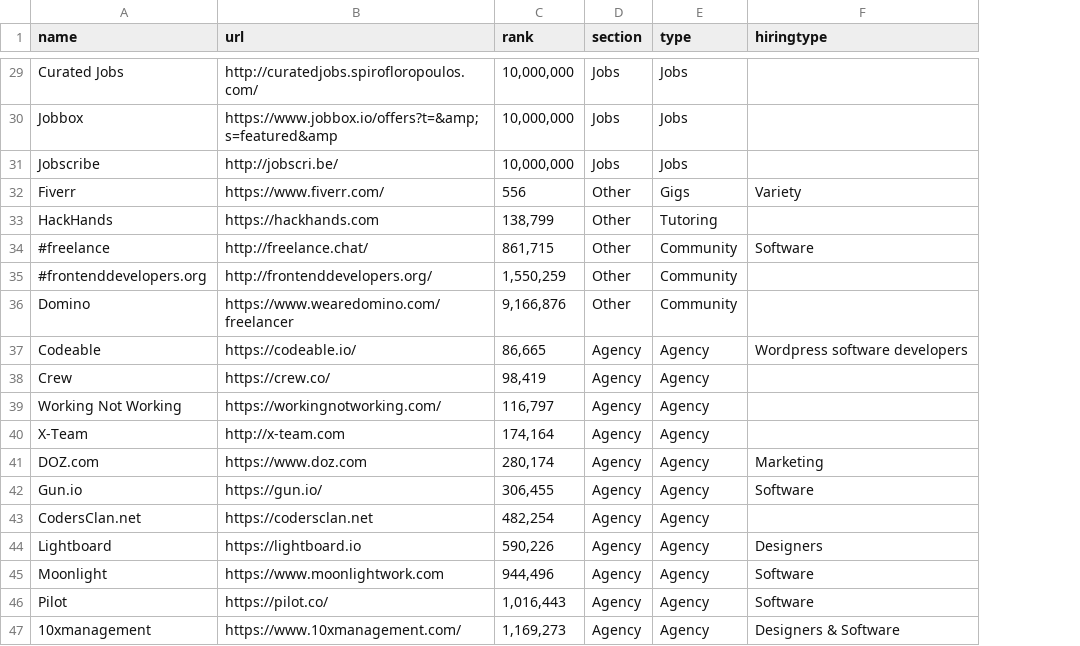
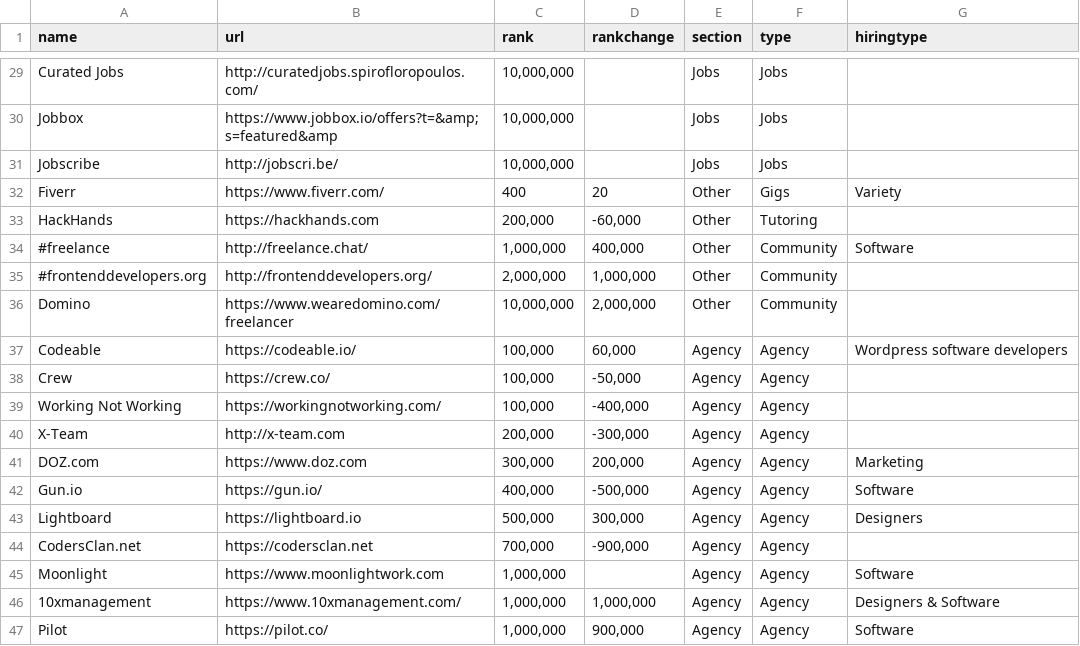
Before and after one commit to engineerapart/TheRemoteFreelancer, a CSV file: _data/data.csv, drawn as a sheet; only a part is shown, gaps mark what is left out; removed rows and columns are numbered as before the commit, all else as after; the diff covers the shown part only; the diff names each change by its address in the sheet, - before the commit and + after, or states it on an @@ line.

```diff
--- a/_data/data.csv
+++ b/_data/data.csv
+column D (rankchange), rows 32-43: 20 | -60,000 | 400,000 | 1,000,000 | 2,000,000 | 60,000 | -50,000 | -400,000 | -300,000 | 200,000 | -500,000 | 300,000; row 46: 1,000,000
-C32 (rank): 556
+C32 (rank): 400
-C33 (rank): 138,799
+C33 (rank): 200,000
-C34 (rank): 861,715
+C34 (rank): 1,000,000
-C35 (rank): 1,550,259
+C35 (rank): 2,000,000
-C36 (rank): 9,166,876
+C36 (rank): 10,000,000
-C37 (rank): 86,665
+C37 (rank): 100,000
-C38 (rank): 98,419
+C38 (rank): 100,000
-C39 (rank): 116,797
+C39 (rank): 100,000
-C40 (rank): 174,164
+C40 (rank): 200,000
-C41 (rank): 280,174
+C41 (rank): 300,000
-C42 (rank): 306,455
+C42 (rank): 400,000
-row 43: CodersClan.net | https://codersclan.net | 482,254 | Agency | Agency
-C43 (rank): 590,226
+C43 (rank): 500,000
+row 44: CodersClan.net | https://codersclan.net | 700,000 | -900,000 | Agency | Agency
-C45 (rank): 944,496
+C45 (rank): 1,000,000
-row 46: Pilot | https://pilot.co/ | 1,016,443 | Agency | Agency | Software
-C46 (rank): 1,169,273
+C46 (rank): 1,000,000
+row 47: Pilot | https://pilot.co/ | 1,000,000 | 900,000 | Agency | Agency | Software
```
Also changed, not shown: 2 added rows, 2 removed rows and 24 edited cells elsewhere in this file.
